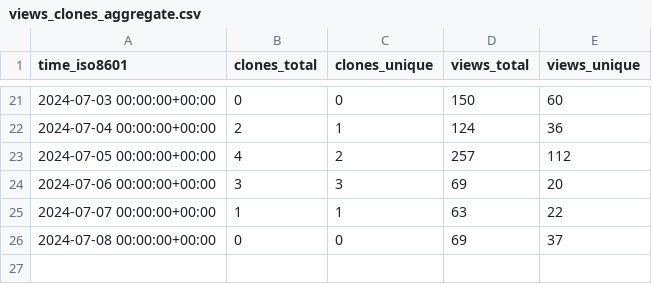
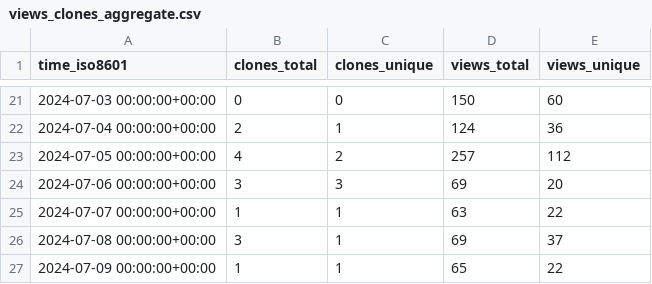
Before and after one commit to vishal2376/snaptick, a CSV file: vishal2376/snaptick/ghrs-data/views_clones_aggregate.csv, drawn as a sheet; only a part is shown, gaps mark what is left out.

```diff
--- a/vishal2376/snaptick/ghrs-data/views_clones_aggregate.csv
+++ b/vishal2376/snaptick/ghrs-data/views_clones_aggregate.csv
@@ -25,2 +25,3 @@ time_iso8601,clones_total,clones_unique,views_total,views_unique
 2024-07-07 00:00:00+00:00,1,1,63,22
-2024-07-08 00:00:00+00:00,0,0,69,37
+2024-07-08 00:00:00+00:00,3,1,69,37
+2024-07-09 00:00:00+00:00,1,1,65,22
```
Also changed, not shown: 1 other file.
